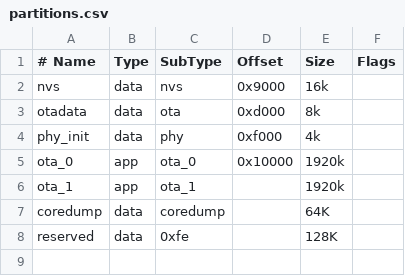
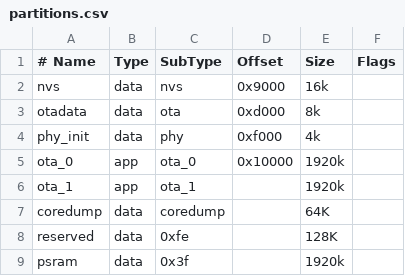
Before and after one commit to SylvainMontagny/seeed-edgebox-esp100, a CSV file: partitions.csv, drawn as a sheet; the diff names each change by its address in the sheet, - before the commit and + after, or states it on an @@ line.

```diff
--- a/partitions.csv
+++ b/partitions.csv
+row 9: psram | data | 0x3f |  | 1920k
```
Also changed, not shown: 8 other files.
